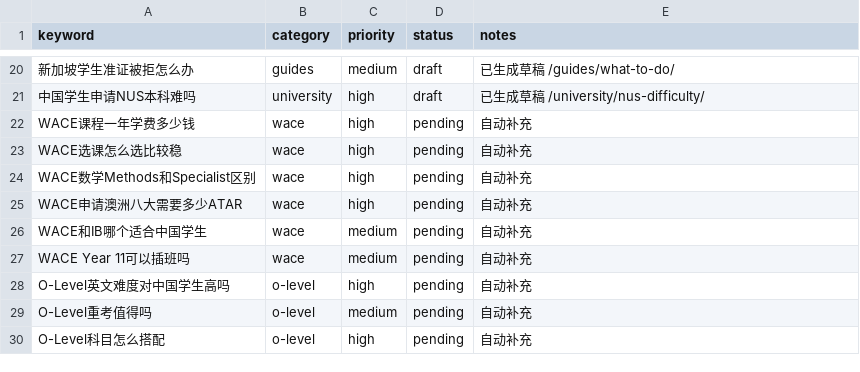
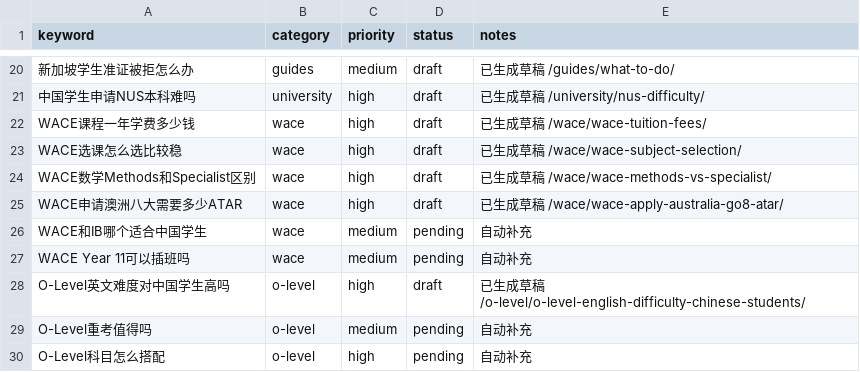
Before and after one commit to wysin808-dot/seda-website, a CSV file: content/keyword-queue.csv, drawn as a sheet; only a part is shown, gaps mark what is left out; the diff names each change by its address in the sheet, - before the commit and + after, or states it on an @@ line.

Commit message:
Generate daily SEO drafts for CMS review

```diff
--- a/content/keyword-queue.csv
+++ b/content/keyword-queue.csv
-D22:D25 (status): pending
+D22:D25 (status): draft
-E22 (notes): 自动补充
+E22 (notes): 已生成草稿 /wace/wace-tuition-fees/
-E23 (notes): 自动补充
+E23 (notes): 已生成草稿 /wace/wace-subject-selection/
-E24 (notes): 自动补充
+E24 (notes): 已生成草稿 /wace/wace-methods-vs-specialist/
-E25 (notes): 自动补充
+E25 (notes): 已生成草稿 /wace/wace-apply-australia-go8-atar/
-D28 (status): pending
+D28 (status): draft
-E28 (notes): 自动补充
+E28 (notes): 已生成草稿 /o-level/o-level-english-difficulty-chinese-students/
```
Also changed, not shown: 29 other files.
